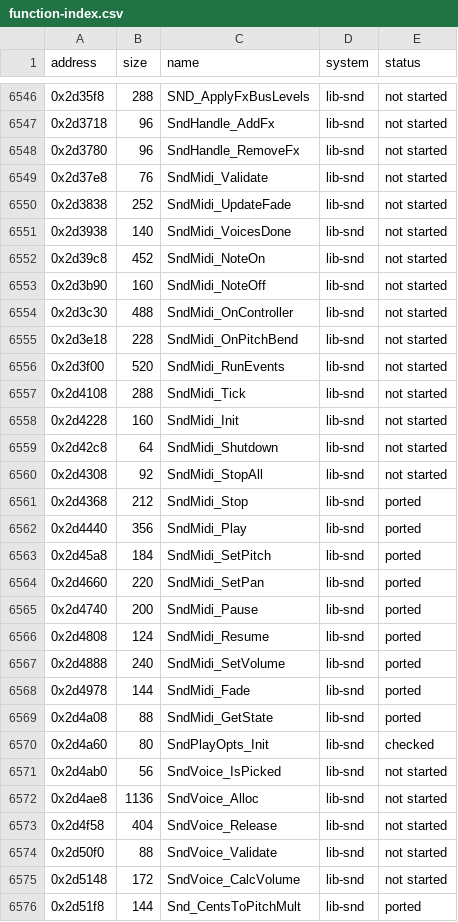
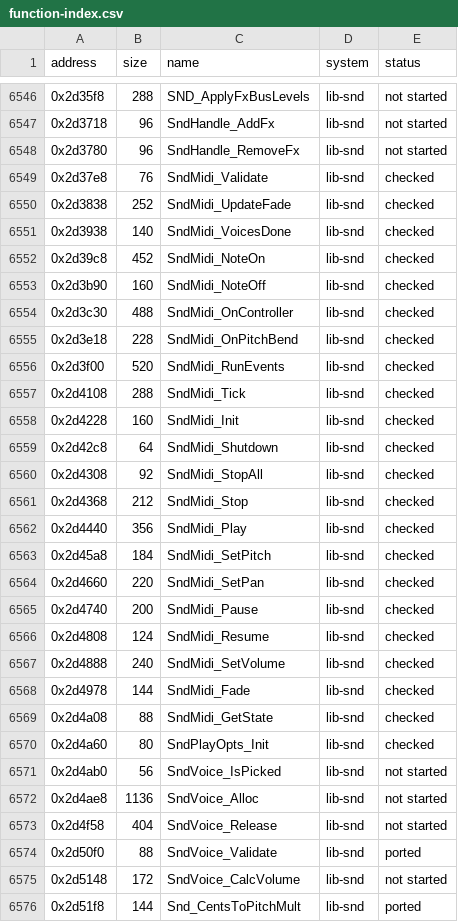
Before and after one commit to irregulur/SSX-TRICKY-RUST-REWRITE, a CSV file: tricky-rs/docs/function-index.csv, drawn as a sheet; only a part is shown, gaps mark what is left out; the diff covers the shown part only.

Commit message:
E1b2g7d3b7b1: port & runner-check SndMidi, MidiSys, and .eam parser
irregulur/neon

```diff
--- a/tricky-rs/docs/function-index.csv
+++ b/tricky-rs/docs/function-index.csv
@@ -6548,23 +6548,23 @@ address,size,name,system,status
 0x2d3780,96,SndHandle_RemoveFx,lib-snd,not started
-0x2d37e8,76,SndMidi_Validate,lib-snd,not started
-0x2d3838,252,SndMidi_UpdateFade,lib-snd,not started
-0x2d3938,140,SndMidi_VoicesDone,lib-snd,not started
-0x2d39c8,452,SndMidi_NoteOn,lib-snd,not started
-0x2d3b90,160,SndMidi_NoteOff,lib-snd,not started
-0x2d3c30,488,SndMidi_OnController,lib-snd,not started
-0x2d3e18,228,SndMidi_OnPitchBend,lib-snd,not started
-0x2d3f00,520,SndMidi_RunEvents,lib-snd,not started
-0x2d4108,288,SndMidi_Tick,lib-snd,not started
-0x2d4228,160,SndMidi_Init,lib-snd,not started
-0x2d42c8,64,SndMidi_Shutdown,lib-snd,not started
-0x2d4308,92,SndMidi_StopAll,lib-snd,not started
-0x2d4368,212,SndMidi_Stop,lib-snd,ported
-0x2d4440,356,SndMidi_Play,lib-snd,ported
-0x2d45a8,184,SndMidi_SetPitch,lib-snd,ported
-0x2d4660,220,SndMidi_SetPan,lib-snd,ported
-0x2d4740,200,SndMidi_Pause,lib-snd,ported
-0x2d4808,124,SndMidi_Resume,lib-snd,ported
-0x2d4888,240,SndMidi_SetVolume,lib-snd,ported
-0x2d4978,144,SndMidi_Fade,lib-snd,ported
-0x2d4a08,88,SndMidi_GetState,lib-snd,ported
+0x2d37e8,76,SndMidi_Validate,lib-snd,checked
+0x2d3838,252,SndMidi_UpdateFade,lib-snd,checked
+0x2d3938,140,SndMidi_VoicesDone,lib-snd,checked
+0x2d39c8,452,SndMidi_NoteOn,lib-snd,checked
+0x2d3b90,160,SndMidi_NoteOff,lib-snd,checked
+0x2d3c30,488,SndMidi_OnController,lib-snd,checked
+0x2d3e18,228,SndMidi_OnPitchBend,lib-snd,checked
+0x2d3f00,520,SndMidi_RunEvents,lib-snd,checked
+0x2d4108,288,SndMidi_Tick,lib-snd,checked
+0x2d4228,160,SndMidi_Init,lib-snd,checked
+0x2d42c8,64,SndMidi_Shutdown,lib-snd,checked
+0x2d4308,92,SndMidi_StopAll,lib-snd,checked
+0x2d4368,212,SndMidi_Stop,lib-snd,checked
+0x2d4440,356,SndMidi_Play,lib-snd,checked
+0x2d45a8,184,SndMidi_SetPitch,lib-snd,checked
+0x2d4660,220,SndMidi_SetPan,lib-snd,checked
+0x2d4740,200,SndMidi_Pause,lib-snd,checked
+0x2d4808,124,SndMidi_Resume,lib-snd,checked
+0x2d4888,240,SndMidi_SetVolume,lib-snd,checked
+0x2d4978,144,SndMidi_Fade,lib-snd,checked
+0x2d4a08,88,SndMidi_GetState,lib-snd,checked
 0x2d4a60,80,SndPlayOpts_Init,lib-snd,checked
@@ -6573,3 +6573,3 @@ address,size,name,system,status
 0x2d4f58,404,SndVoice_Release,lib-snd,not started
-0x2d50f0,88,SndVoice_Validate,lib-snd,not started
+0x2d50f0,88,SndVoice_Validate,lib-snd,ported
 0x2d5148,172,SndVoice_CalcVolume,lib-snd,not started
```
Also changed, not shown: 8 edited cells elsewhere in this file, 6 other files.
